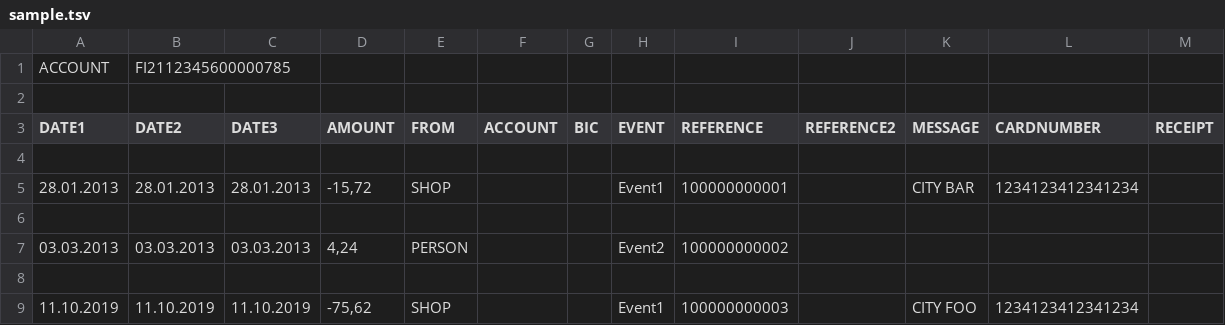
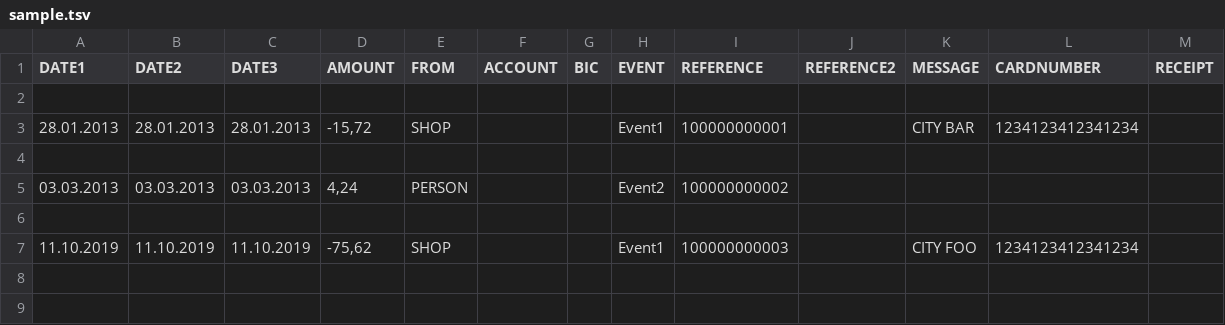
Before and after one commit to teijo/tograph, a TSV file: sample.tsv, drawn as a sheet.

Commit message:
Simplify sample file to be parseable

```diff
--- a/sample.tsv
+++ b/sample.tsv
@@ -1,3 +1 @@
-ACCOUNT	FI2112345600000785
-
 DATE1	DATE2	DATE3	AMOUNT	FROM	ACCOUNT	BIC	EVENT	REFERENCE	REFERENCE2	MESSAGE	CARDNUMBER	RECEIPT	
```
Also changed, not shown: 2 other files.
